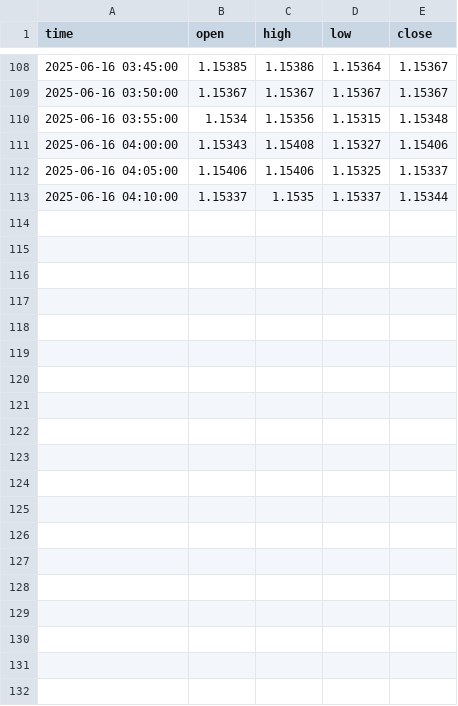
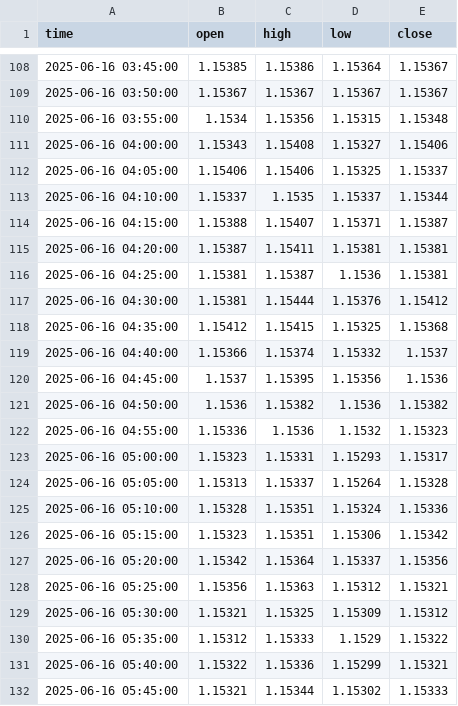
Before and after one commit to maratgaliulin/python_algo_ai, a CSV file: machine_learning_models/lstm/eurusd/saved_dataframe.csv, drawn as a sheet; only a part is shown, gaps mark what is left out; the diff covers the shown part only.

```diff
--- a/machine_learning_models/lstm/eurusd/saved_dataframe.csv
+++ b/machine_learning_models/lstm/eurusd/saved_dataframe.csv
@@ -113 +113,20 @@ time,open,high,low,close
 2025-06-16 04:10:00,1.15337,1.1535,1.15337,1.15344
+2025-06-16 04:15:00,1.15388,1.15407,1.15371,1.15387
+2025-06-16 04:20:00,1.15387,1.15411,1.15381,1.15381
+2025-06-16 04:25:00,1.15381,1.15387,1.1536,1.15381
+2025-06-16 04:30:00,1.15381,1.15444,1.15376,1.15412
+2025-06-16 04:35:00,1.15412,1.15415,1.15325,1.15368
+2025-06-16 04:40:00,1.15366,1.15374,1.15332,1.1537
+2025-06-16 04:45:00,1.1537,1.15395,1.15356,1.1536
+2025-06-16 04:50:00,1.1536,1.15382,1.1536,1.15382
+2025-06-16 04:55:00,1.15336,1.1536,1.1532,1.15323
+2025-06-16 05:00:00,1.15323,1.15331,1.15293,1.15317
+2025-06-16 05:05:00,1.15313,1.15337,1.15264,1.15328
+2025-06-16 05:10:00,1.15328,1.15351,1.15324,1.15336
+2025-06-16 05:15:00,1.15323,1.15351,1.15306,1.15342
+2025-06-16 05:20:00,1.15342,1.15364,1.15337,1.15356
+2025-06-16 05:25:00,1.15356,1.15363,1.15312,1.15321
+2025-06-16 05:30:00,1.15321,1.15325,1.15309,1.15312
+2025-06-16 05:35:00,1.15312,1.15333,1.1529,1.15322
+2025-06-16 05:40:00,1.15322,1.15336,1.15299,1.15321
+2025-06-16 05:45:00,1.15321,1.15344,1.15302,1.15333
```
Also changed, not shown: 19 added rows elsewhere in this file, machine_learning_models/lstm/eurusd/saved_predictions.csv, 2 other files.
